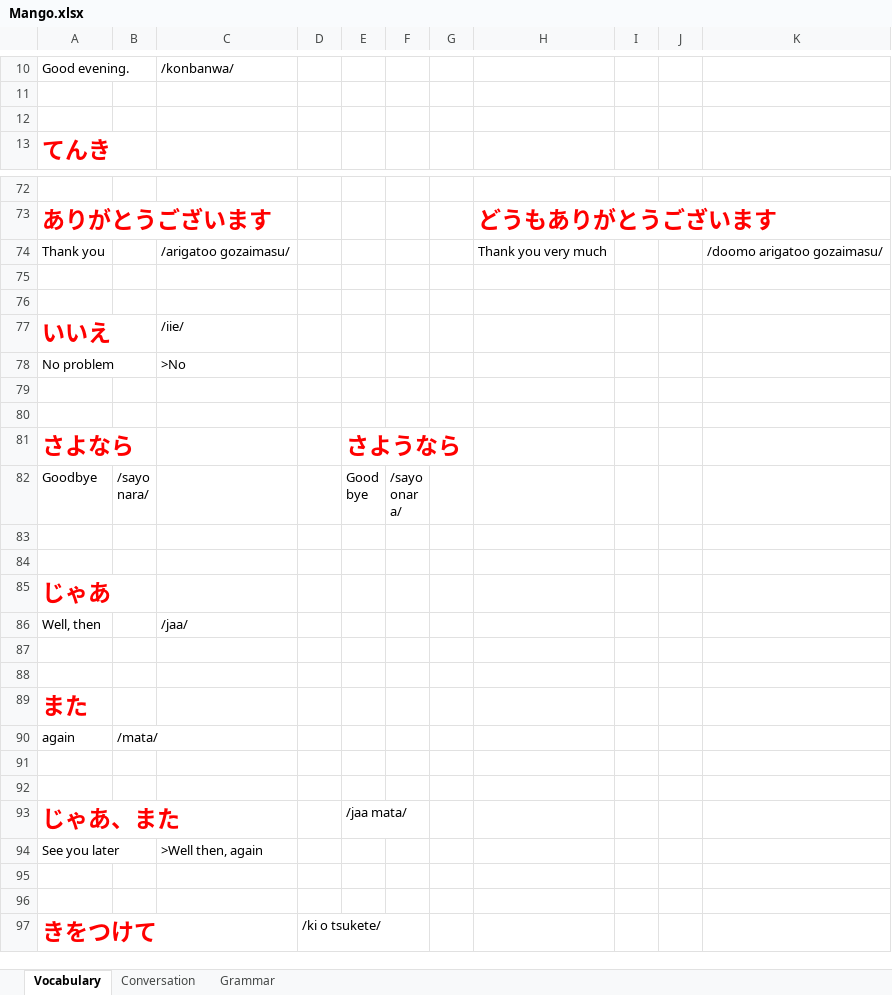
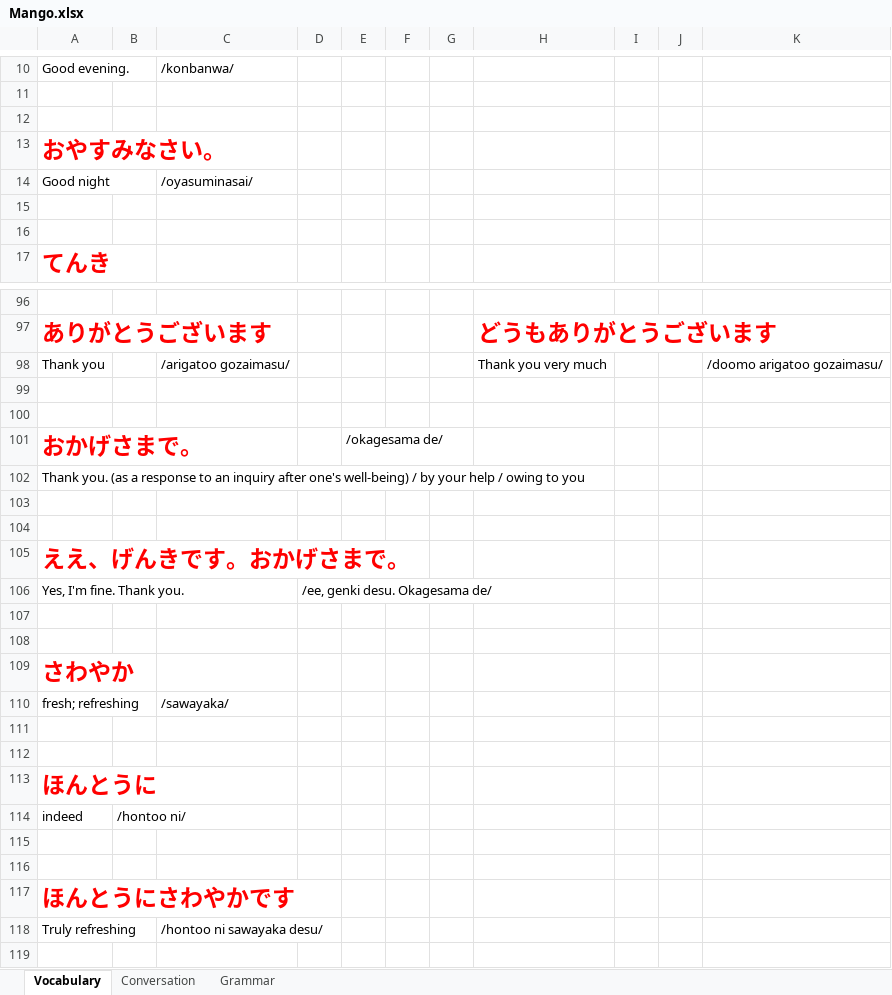
Before and after one commit to TienVNguyen/Japanese, an Excel workbook: Mango.xlsx, sheet Vocabulary, drawn as a sheet; only a part is shown, gaps mark what is left out; the shorter side is filled out with more unchanged rows; values as stored, in another font and other column widths than the file's, no borders; the diff covers the shown part only; the diff names each change by its address in the sheet, - before the commit and + after, or states it on an @@ line.

```diff
--- a/Mango.xlsx (sheet Vocabulary)
+++ b/Mango.xlsx (sheet Vocabulary)
+row 13: おやすみなさい。
+row 14: Good night |  | /oyasuminasai/
+row 15: (empty)
+row 16: (empty)
+row 99: (empty)
+row 100: (empty)
+row 101: おかげさまで。 |  |  |  | /okagesama de/
+row 102: Thank you. (as a response to an inquiry after one's well-being) / by your help / owing to you
+row 103: (empty)
+row 104: (empty)
+row 105: ええ、げんきです。おかげさまで。
+row 106: Yes, I'm fine. Thank you. |  |  | /ee, genki desu. Okagesama de/
+row 107: (empty)
+row 108: (empty)
+row 109: さわやか
+row 110: fresh; refreshing |  | /sawayaka/
+row 111: (empty)
+row 112: (empty)
+row 113: ほんとうに
+row 114: indeed | /hontoo ni/
+row 115: (empty)
+row 116: (empty)
+row 117: ほんとうにさわやかです
+row 118: Truly refreshing |  | /hontoo ni sawayaka desu/
```
Also changed, not shown: 60 added rows elsewhere in this sheet, sheet Grammar.
